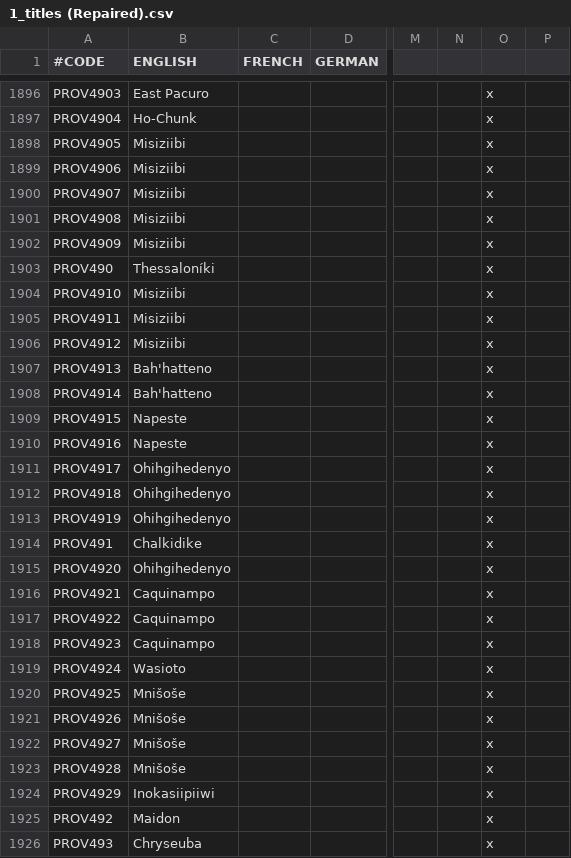
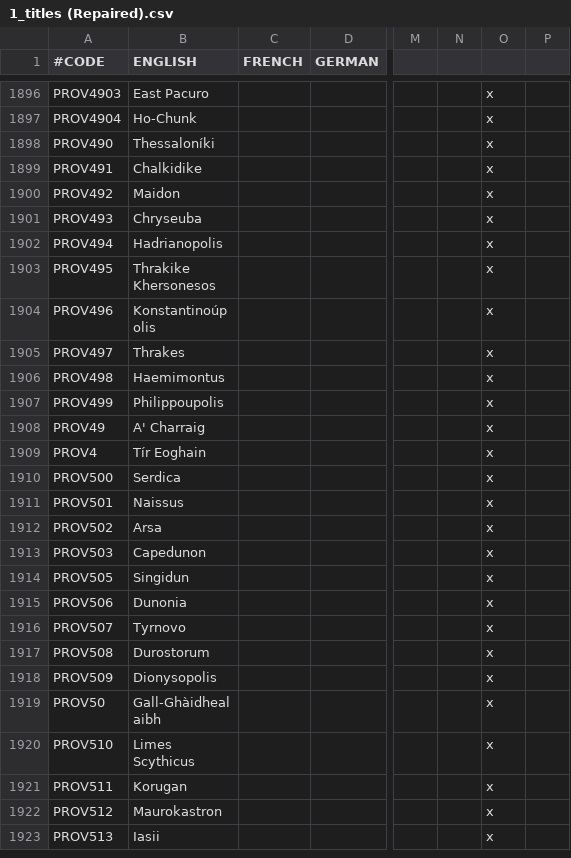
Before and after one commit to 00matthew2000/Lux-Ultima, a CSV file: localisation/1_titles (Repaired).csv, drawn as a sheet; only a part is shown, gaps mark what is left out; the shorter side is filled out with more unchanged rows; rows hold the shown columns only; the diff names each change by its address in the sheet, - before the commit and + after, or states it on an @@ line.

Commit message:
Revert "added locs"
This reverts commit 54fda7ce62dd764cdd5d08718f1bd16926036e0d.

```diff
--- a/localisation/1_titles (Repaired).csv
+++ b/localisation/1_titles (Repaired).csv
-row 1898: PROV4905 | Misiziibi |  |  |  |  | x
-row 1899: PROV4906 | Misiziibi |  |  |  |  | x
-row 1900: PROV4907 | Misiziibi |  |  |  |  | x
-row 1901: PROV4908 | Misiziibi |  |  |  |  | x
-row 1902: PROV4909 | Misiziibi |  |  |  |  | x
-row 1904: PROV4910 | Misiziibi |  |  |  |  | x
-row 1905: PROV4911 | Misiziibi |  |  |  |  | x
-row 1906: PROV4912 | Misiziibi |  |  |  |  | x
-row 1907: PROV4913 | Bah'hatteno |  |  |  |  | x
-row 1908: PROV4914 | Bah'hatteno |  |  |  |  | x
-row 1909: PROV4915 | Napeste |  |  |  |  | x
-row 1910: PROV4916 | Napeste |  |  |  |  | x
-row 1911: PROV4917 | Ohihgihedenyo |  |  |  |  | x
-row 1912: PROV4918 | Ohihgihedenyo |  |  |  |  | x
-row 1913: PROV4919 | Ohihgihedenyo |  |  |  |  | x
-row 1915: PROV4920 | Ohihgihedenyo |  |  |  |  | x
-row 1916: PROV4921 | Caquinampo |  |  |  |  | x
-row 1917: PROV4922 | Caquinampo |  |  |  |  | x
-row 1918: PROV4923 | Caquinampo |  |  |  |  | x
-row 1919: PROV4924 | Wasioto |  |  |  |  | x
-row 1920: PROV4925 | Mnišoše |  |  |  |  | x
-row 1921: PROV4926 | Mnišoše |  |  |  |  | x
-row 1922: PROV4927 | Mnišoše |  |  |  |  | x
-row 1923: PROV4928 | Mnišoše |  |  |  |  | x
-row 1924: PROV4929 | Inokasiipiiwi |  |  |  |  | x
```
